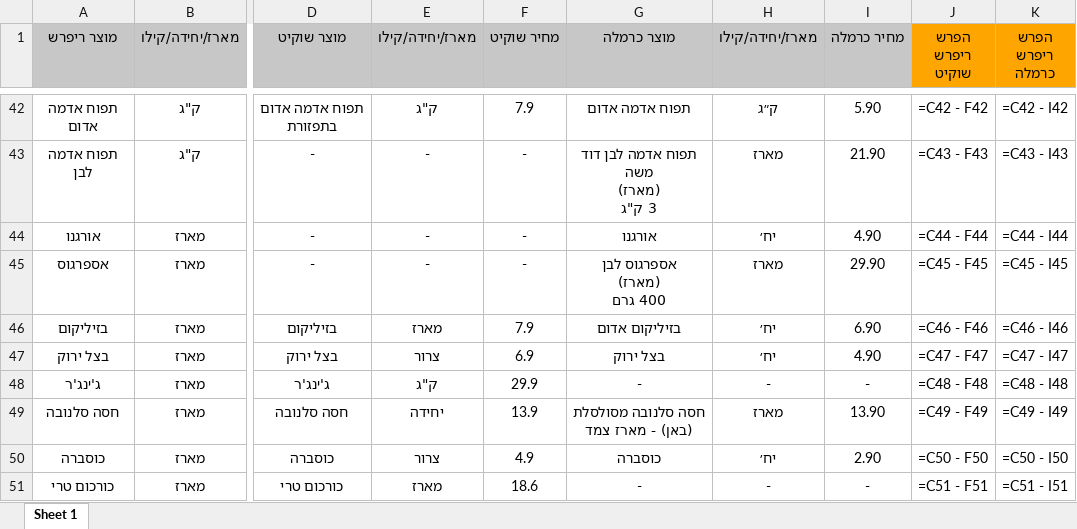
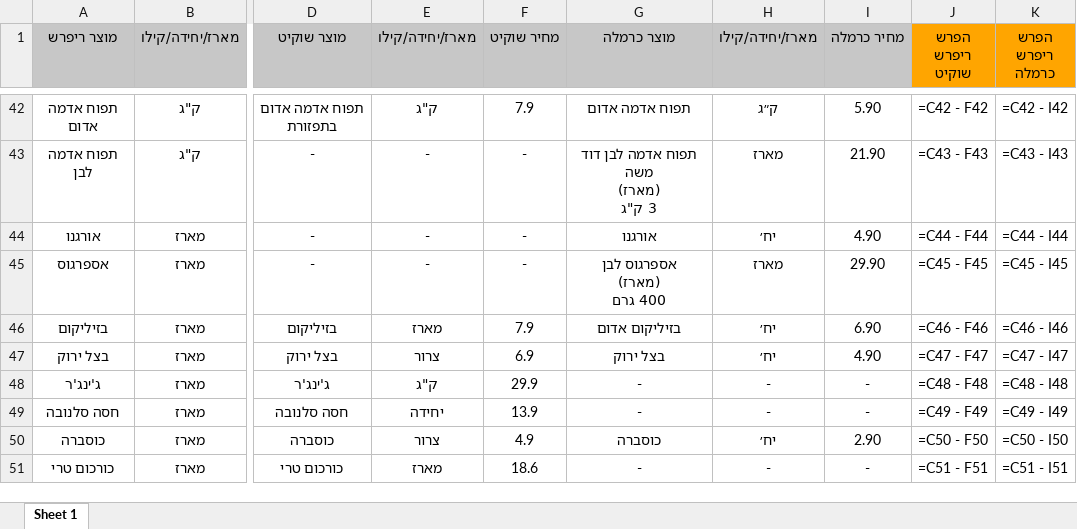
Before and after one commit to Amirr10/Refresh-projectt, an Excel workbook: Excel.xlsx, sheet Sheet 1, drawn as a sheet; only a part is shown, gaps mark what is left out; values as stored, in another font and other column widths than the file's, no borders; formulas without a stored value are shown as written; the diff names each change by its address in the sheet, - before the commit and + after, or states it on an @@ line.

```diff
--- a/Excel.xlsx (sheet Sheet 1)
+++ b/Excel.xlsx (sheet Sheet 1)
-G49 (מוצר כרמלה): חסה סלנובה מסולסלת (באן) - מארז צמד
+G49 (מוצר כרמלה): -
-H49 (מארז/יחידה/קילו): מארז
+H49 (מארז/יחידה/קילו): -
-I49 (מחיר כרמלה): 13.90
+I49 (מחיר כרמלה): -
```
Also changed, not shown: 1 other file.
